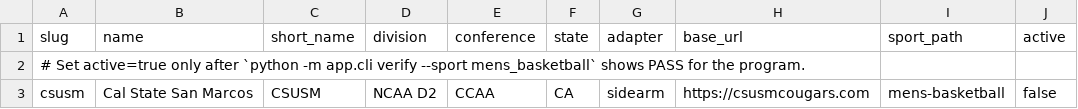
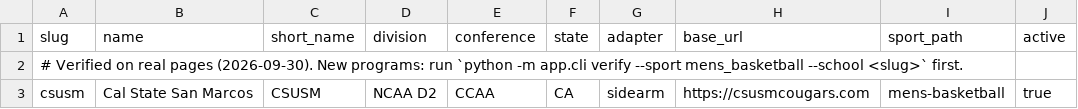
Before and after one commit to ChaseLGrant/The-Athlete-Market-Telegram-Agent-for-Roster-Updates, a CSV file: config/programs/mens_basketball.csv, drawn as a sheet.

```diff
--- a/config/programs/mens_basketball.csv
+++ b/config/programs/mens_basketball.csv
@@ -1,3 +1,3 @@
 slug,name,short_name,division,conference,state,adapter,base_url,sport_path,active
-# Set active=true only after `python -m app.cli verify --sport mens_basketball` shows PASS for the program.
-csusm,Cal State San Marcos,CSUSM,NCAA D2,CCAA,CA,sidearm,https://csusmcougars.com,mens-basketball,false
+# Verified on real pages (2026-09-30). New programs: run `python -m app.cli verify --sport mens_basketball --school <slug>` first.
+csusm,Cal State San Marcos,CSUSM,NCAA D2,CCAA,CA,sidearm,https://csusmcougars.com,mens-basketball,true
```
Also changed, not shown: config/programs/football.csv, config/programs/mens_soccer.csv, 54 other files.
